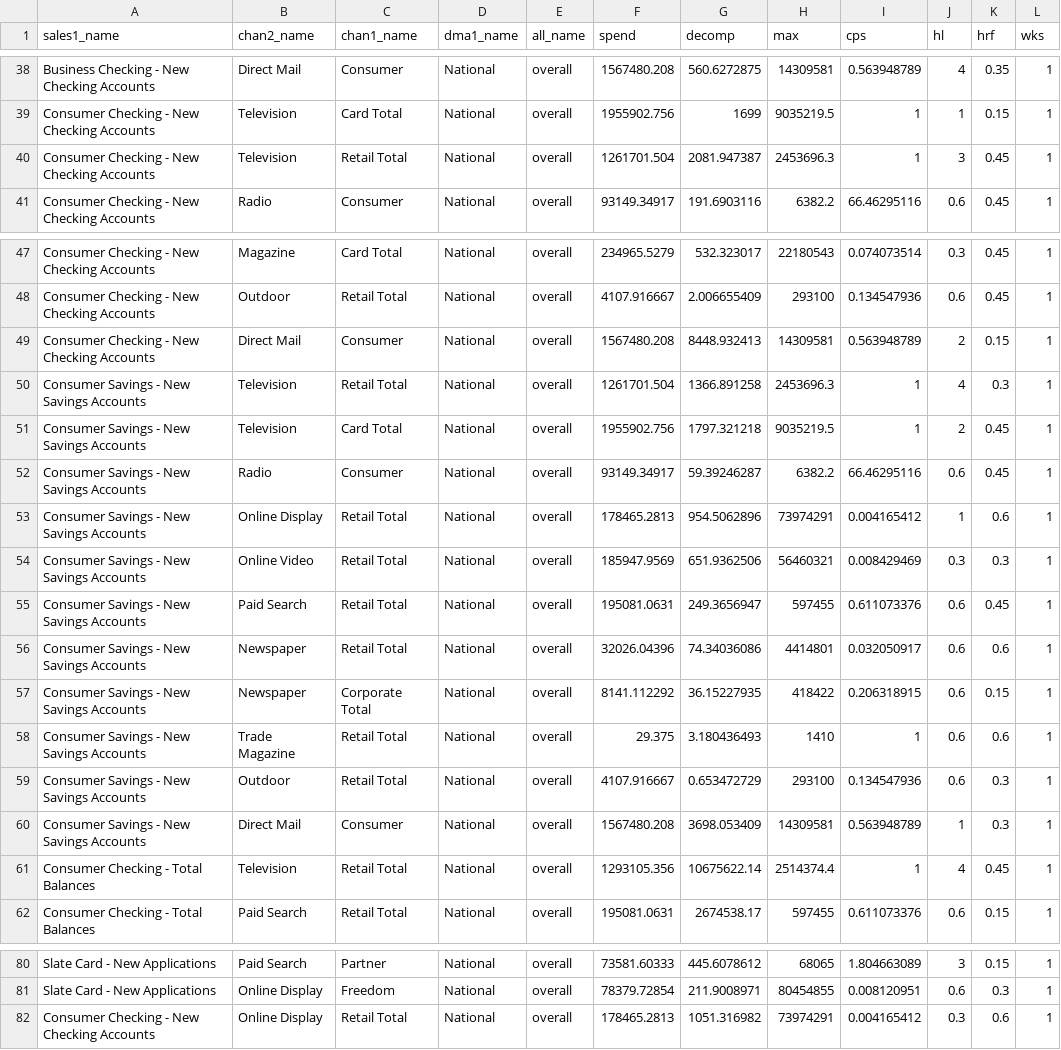
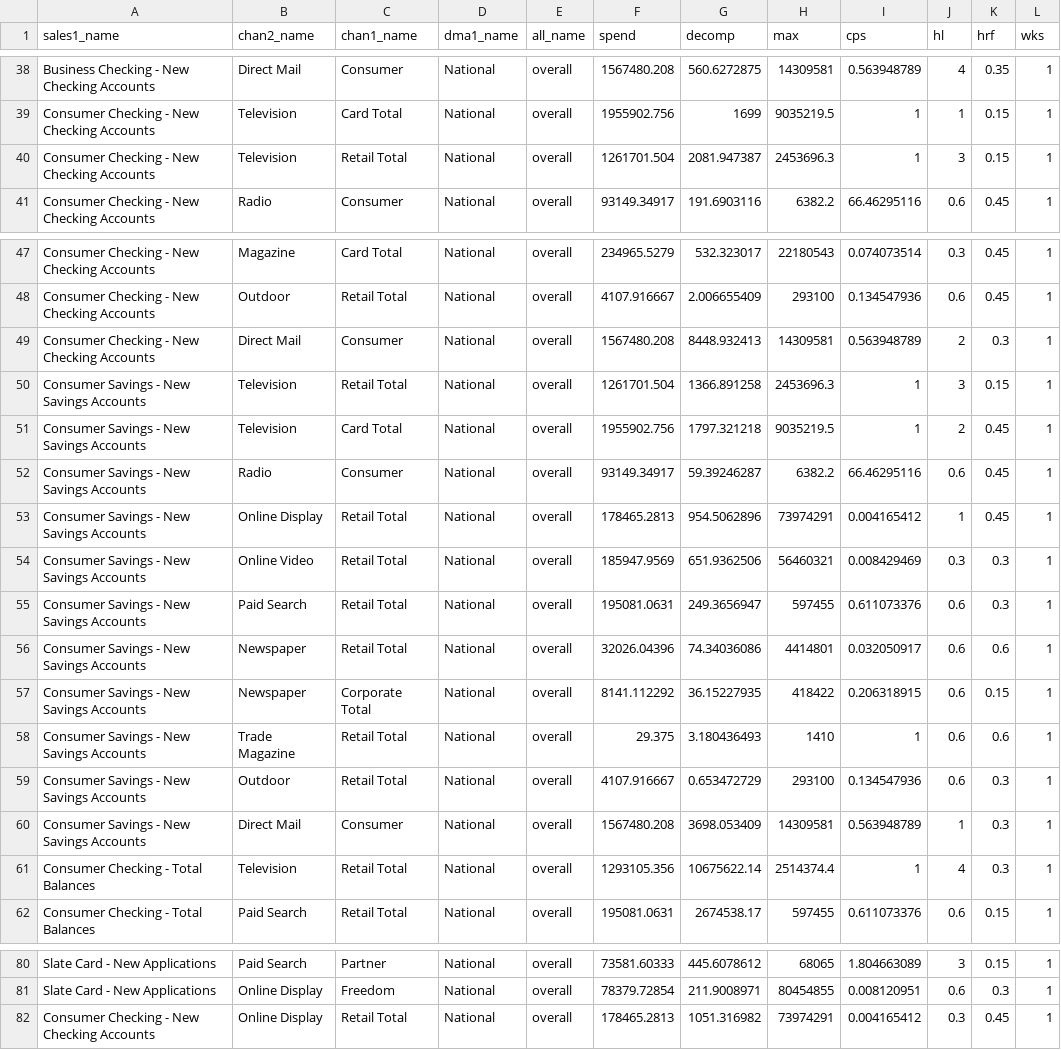
Before and after one commit to truesightconsulting/chase, a CSV file: admin/opt/curve/sim_modelinput_curve.csv, drawn as a sheet; only a part is shown, gaps mark what is left out.

```diff
--- a/admin/opt/curve/sim_modelinput_curve.csv
+++ b/admin/opt/curve/sim_modelinput_curve.csv
@@ -39,3 +39,3 @@ Business Checking - New Checking Accounts,Direct Mail,Consumer,National,overall,
 Consumer Checking - New Checking Accounts,Television,Card Total,National,overall,1955902.756,1699,9035219.5,1,1,0.15,1
-Consumer Checking - New Checking Accounts,Television,Retail Total,National,overall,1261701.504,2081.947387,2453696.3,1,3,0.45,1
+Consumer Checking - New Checking Accounts,Television,Retail Total,National,overall,1261701.504,2081.947387,2453696.3,1,3,0.15,1
 Consumer Checking - New Checking Accounts,Radio,Consumer,National,overall,93149.34917,191.6903116,6382.2,66.46295116,0.6,0.45,1
@@ -48,9 +48,9 @@ Consumer Checking - New Checking Accounts,Magazine,Card Total,National,overall,2
 Consumer Checking - New Checking Accounts,Outdoor,Retail Total,National,overall,4107.916667,2.006655409,293100,0.134547936,0.6,0.45,1
-Consumer Checking - New Checking Accounts,Direct Mail,Consumer,National,overall,1567480.208,8448.932413,14309581,0.563948789,2,0.15,1
-Consumer Savings - New Savings Accounts,Television,Retail Total,National,overall,1261701.504,1366.891258,2453696.3,1,4,0.3,1
+Consumer Checking - New Checking Accounts,Direct Mail,Consumer,National,overall,1567480.208,8448.932413,14309581,0.563948789,2,0.3,1
+Consumer Savings - New Savings Accounts,Television,Retail Total,National,overall,1261701.504,1366.891258,2453696.3,1,3,0.15,1
 Consumer Savings - New Savings Accounts,Television,Card Total,National,overall,1955902.756,1797.321218,9035219.5,1,2,0.45,1
 Consumer Savings - New Savings Accounts,Radio,Consumer,National,overall,93149.34917,59.39246287,6382.2,66.46295116,0.6,0.45,1
-Consumer Savings - New Savings Accounts,Online Display,Retail Total,National,overall,178465.2813,954.5062896,73974291,0.004165412,1,0.6,1
+Consumer Savings - New Savings Accounts,Online Display,Retail Total,National,overall,178465.2813,954.5062896,73974291,0.004165412,1,0.45,1
 Consumer Savings - New Savings Accounts,Online Video,Retail Total,National,overall,185947.9569,651.9362506,56460321,0.008429469,0.3,0.3,1
-Consumer Savings - New Savings Accounts,Paid Search,Retail Total,National,overall,195081.0631,249.3656947,597455,0.611073376,0.6,0.45,1
+Consumer Savings - New Savings Accounts,Paid Search,Retail Total,National,overall,195081.0631,249.3656947,597455,0.611073376,0.6,0.3,1
 Consumer Savings - New Savings Accounts,Newspaper,Retail Total,National,overall,32026.04396,74.34036086,4414801,0.032050917,0.6,0.6,1
@@ -60,3 +60,3 @@ Consumer Savings - New Savings Accounts,Outdoor,Retail Total,National,overall,41
 Consumer Savings - New Savings Accounts,Direct Mail,Consumer,National,overall,1567480.208,3698.053409,14309581,0.563948789,1,0.3,1
-Consumer Checking - Total Balances,Television,Retail Total,National,overall,1293105.356,10675622.14,2514374.4,1,4,0.45,1
+Consumer Checking - Total Balances,Television,Retail Total,National,overall,1293105.356,10675622.14,2514374.4,1,4,0.3,1
 Consumer Checking - Total Balances,Paid Search,Retail Total,National,overall,195081.0631,2674538.17,597455,0.611073376,0.6,0.15,1
@@ -81,2 +81,2 @@ Slate Card - New Applications,Paid Search,Partner,National,overall,73581.60333,4
 Slate Card - New Applications,Online Display,Freedom,National,overall,78379.72854,211.9008971,80454855,0.008120951,0.6,0.3,1
-Consumer Checking - New Checking Accounts,Online Display,Retail Total,National,overall,178465.2813,1051.316982,73974291,0.004165412,0.3,0.6,1
+Consumer Checking - New Checking Accounts,Online Display,Retail Total,National,overall,178465.2813,1051.316982,73974291,0.004165412,0.3,0.45,1
```
Also changed, not shown: admin/opt/admin/adm_curve.csv, admin/opt/curve/sim_output_curve.csv.
